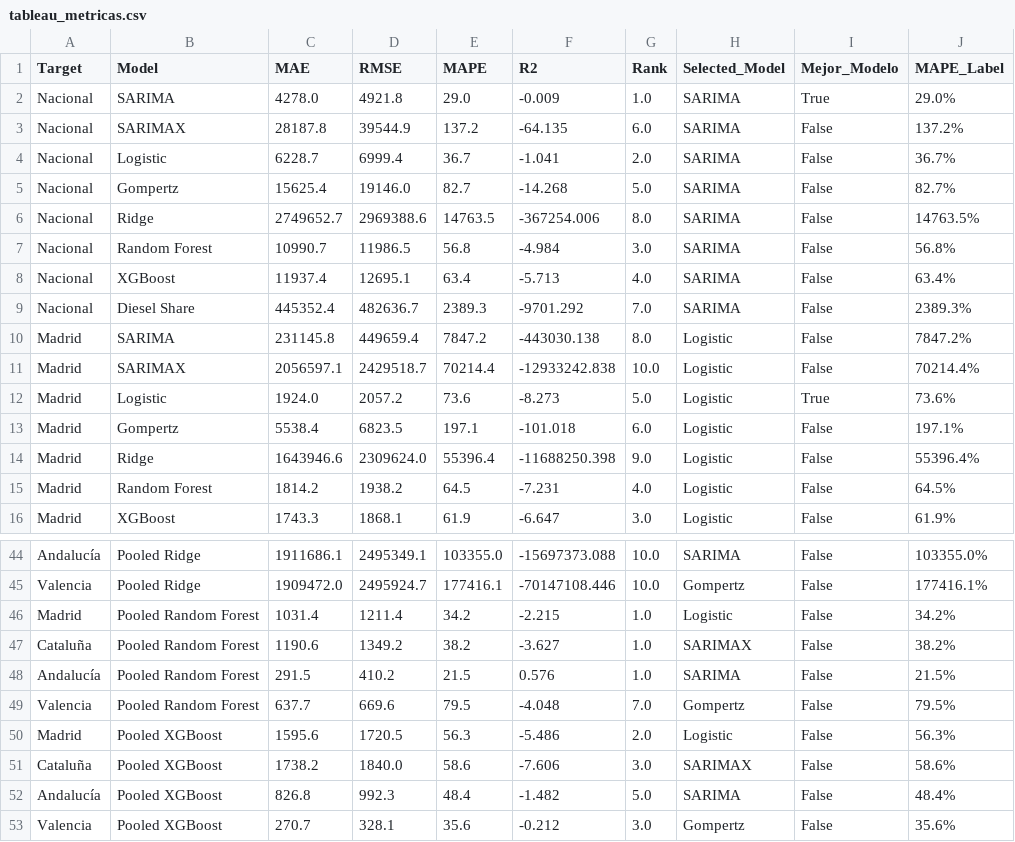
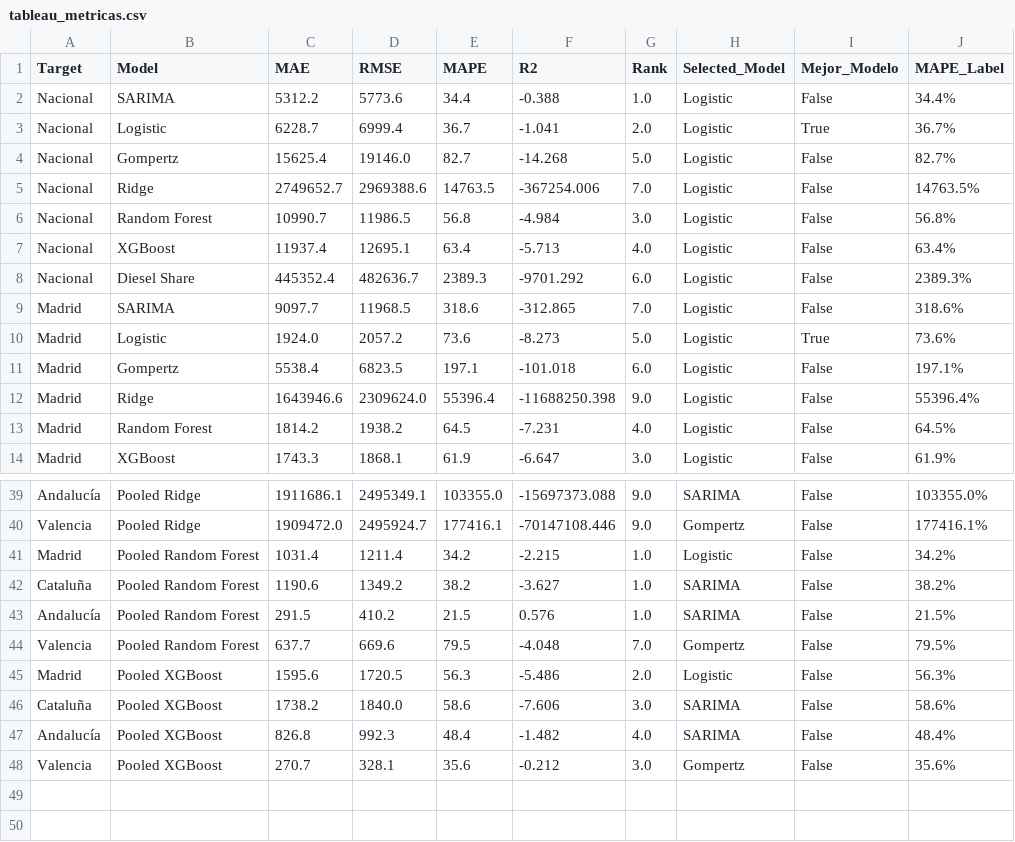
Before and after one commit to albertojrc/repsol-capstone, a CSV file: data/outputs/tableau_metricas.csv, drawn as a sheet; only a part is shown, gaps mark what is left out; removed rows and columns are numbered as before the commit, all else as after; the diff covers the shown part only; the diff names each change by its address in the sheet, - before the commit and + after, or states it on an @@ line.

```diff
--- a/data/outputs/tableau_metricas.csv
+++ b/data/outputs/tableau_metricas.csv
-row 2: Nacional | SARIMA | 4278.0 | 4921.8 | 29.0 | -0.009 | 1.0 | SARIMA | True | 29.0%
-row 3: Nacional | SARIMAX | 28187.8 | 39544.9 | 137.2 | -64.135 | 6.0 | SARIMA | False | 137.2%
+row 2: Nacional | SARIMA | 5312.2 | 5773.6 | 34.4 | -0.388 | 1.0 | Logistic | False | 34.4%
-H3:H8 (Selected_Model): SARIMA
+H3:H8 (Selected_Model): Logistic
-I3 (Mejor_Modelo): False
+I3 (Mejor_Modelo): True
-G5 (Rank): 8.0
+G5 (Rank): 7.0
-G8 (Rank): 7.0
+G8 (Rank): 6.0
-row 10: Madrid | SARIMA | 231145.8 | 449659.4 | 7847.2 | -443030.138 | 8.0 | Logistic | False | 7847.2%
-row 11: Madrid | SARIMAX | 2056597.1 | 2429518.7 | 70214.4 | -12933242.838 | 10.0 | Logistic | False | 70214.4%
+row 9: Madrid | SARIMA | 9097.7 | 11968.5 | 318.6 | -312.865 | 7.0 | Logistic | False | 318.6%
-G39:G40 (Rank): 10.0
+G39:G40 (Rank): 9.0
-H42 (Selected_Model): SARIMAX
+H42 (Selected_Model): SARIMA
-H46 (Selected_Model): SARIMAX
+H46 (Selected_Model): SARIMA
-G47 (Rank): 5.0
+G47 (Rank): 4.0
```
Also changed, not shown: 3 added rows, 6 removed rows and 22 edited cells elsewhere in this file, data/outputs/forecast_24m_sarima_rf_xgb.csv, data/outputs/metricas_comparativa.csv, 28 other files.
